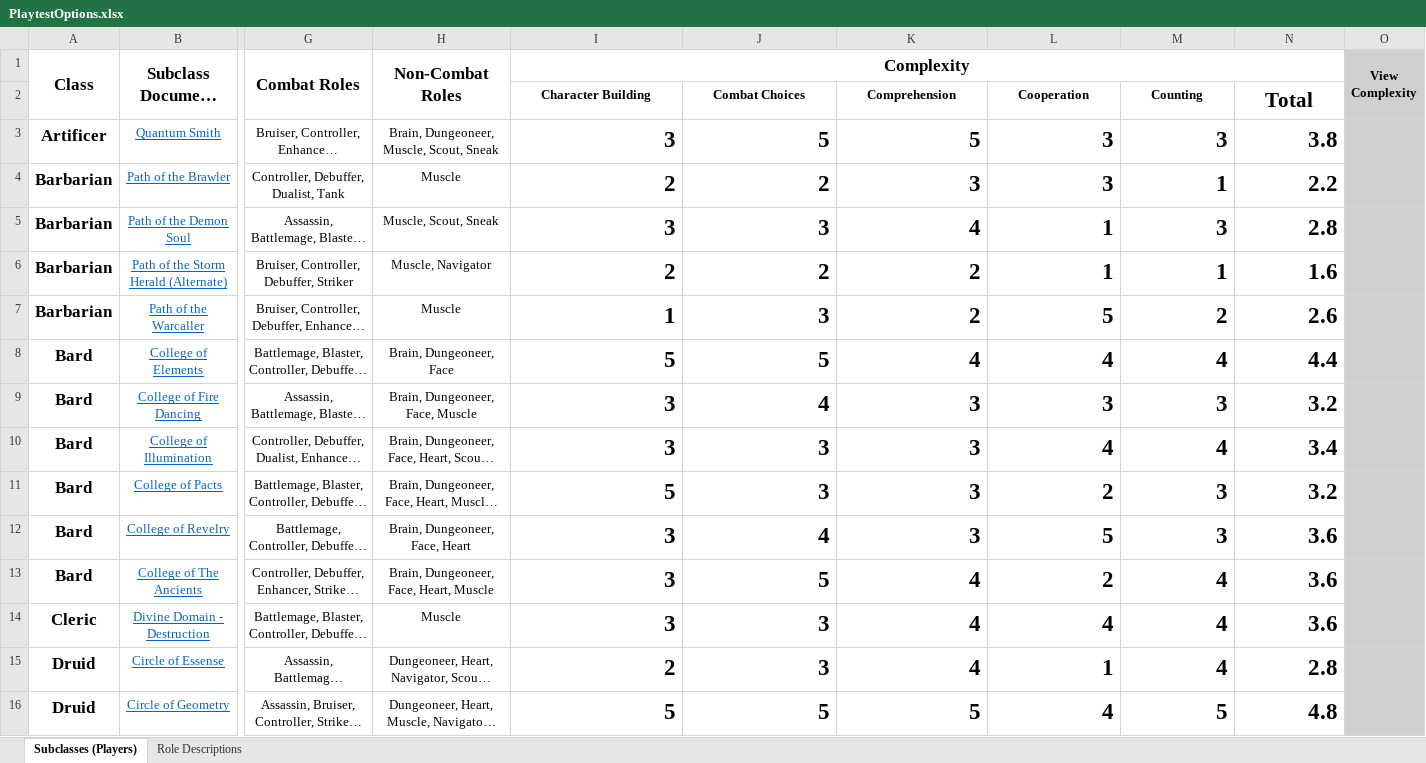
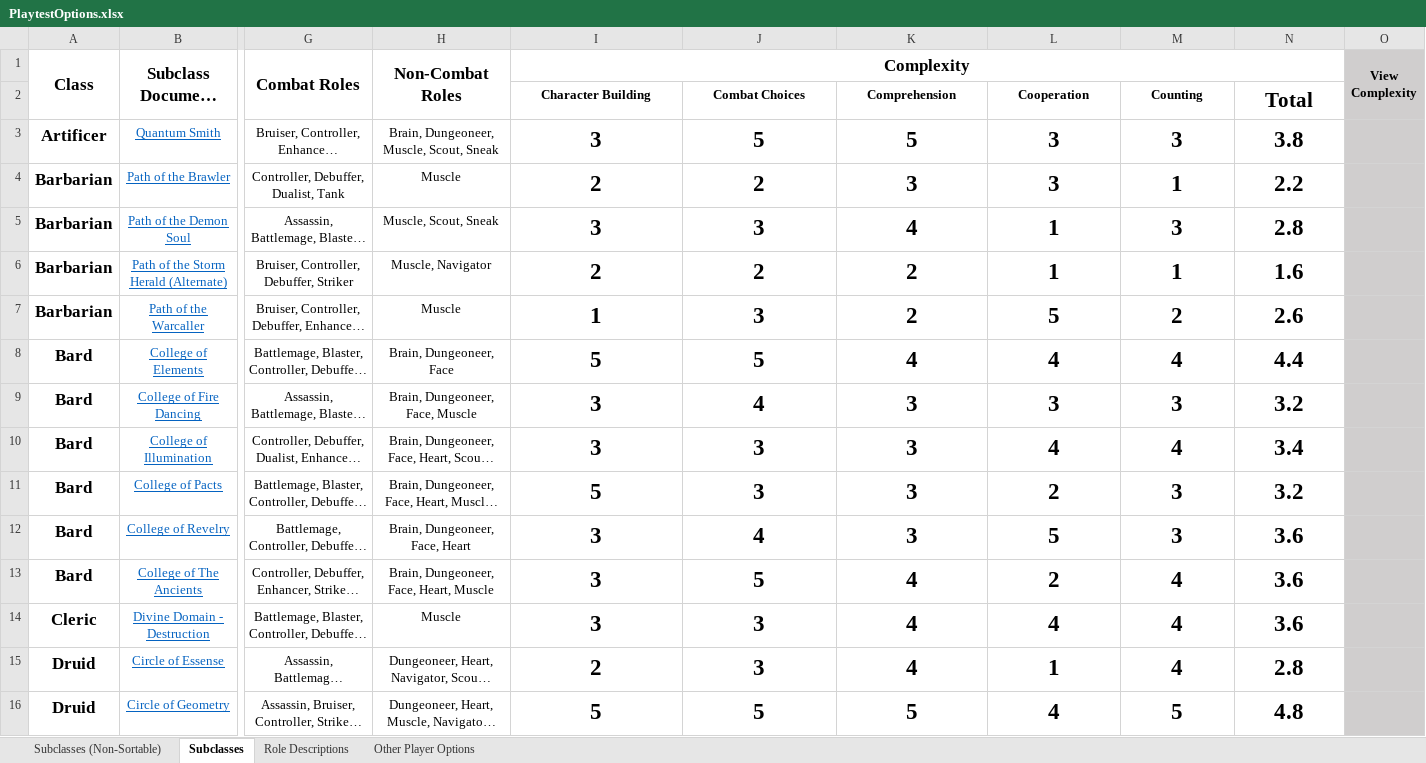
Before and after one commit to HankSnouwaert/DnD-Homebrew, an Excel workbook: PlaytestOptions.xlsx, sheet Subclasses, drawn as a sheet; only a part is shown, gaps mark what is left out; long unchanged cells end in …; values as stored, in another font and other column widths than the file's, no borders; conditional formats not drawn; the diff covers the shown part only; the diff names each change by its address in the sheet, - before the commit and + after, or states it on an @@ line.

Commit message:
Done With Playtest Sheet Necrotic Busy Work

```diff
--- a/PlaytestOptions.xlsx (sheet Subclasses)
+++ b/PlaytestOptions.xlsx (sheet Subclasses)
-sheet tab: Subclasses (Players)
+sheet tab: Subclasses
+sheet tab: Subclasses (Non-Sortable)
+sheet tab: Other Player Options
-I3:N16 alignment: right
+I3:N16 alignment: center
```
Also changed, not shown: cell formats elsewhere in this sheet, 1 other file.
